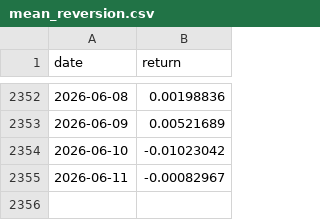
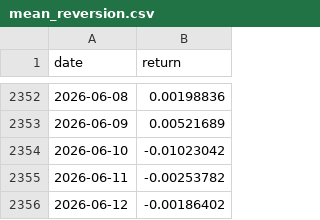
Before and after one commit to aperiodic-io/factors-dataroom, a CSV file: data/portfolio-40-returns/mean_reversion.csv, drawn as a sheet; only a part is shown, gaps mark what is left out.

```diff
--- a/data/portfolio-40-returns/mean_reversion.csv
+++ b/data/portfolio-40-returns/mean_reversion.csv
@@ -2354,2 +2354,3 @@ date,return
 2026-06-10,-0.01023042
-2026-06-11,-0.00082967
+2026-06-11,-0.00253782
+2026-06-12,-0.00186402
```
Also changed, not shown: data/portfolio-40-returns/carry_enhanced.csv, data/portfolio-40-returns/instantaneous_volatility.csv, 56 other files.
